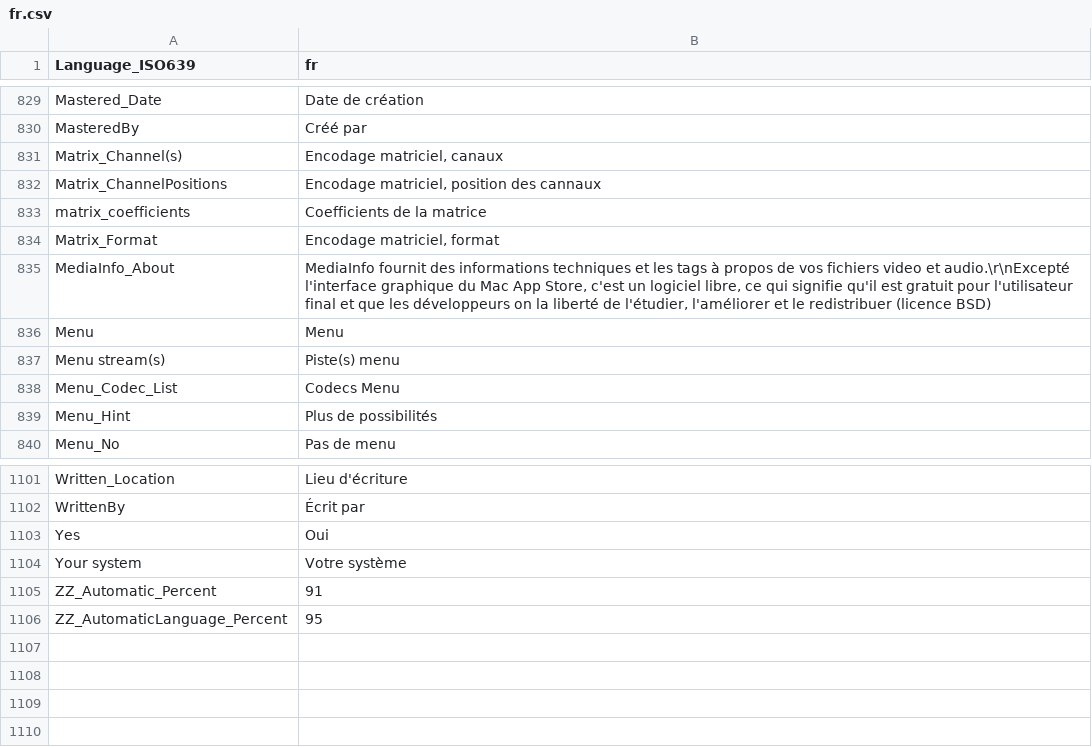
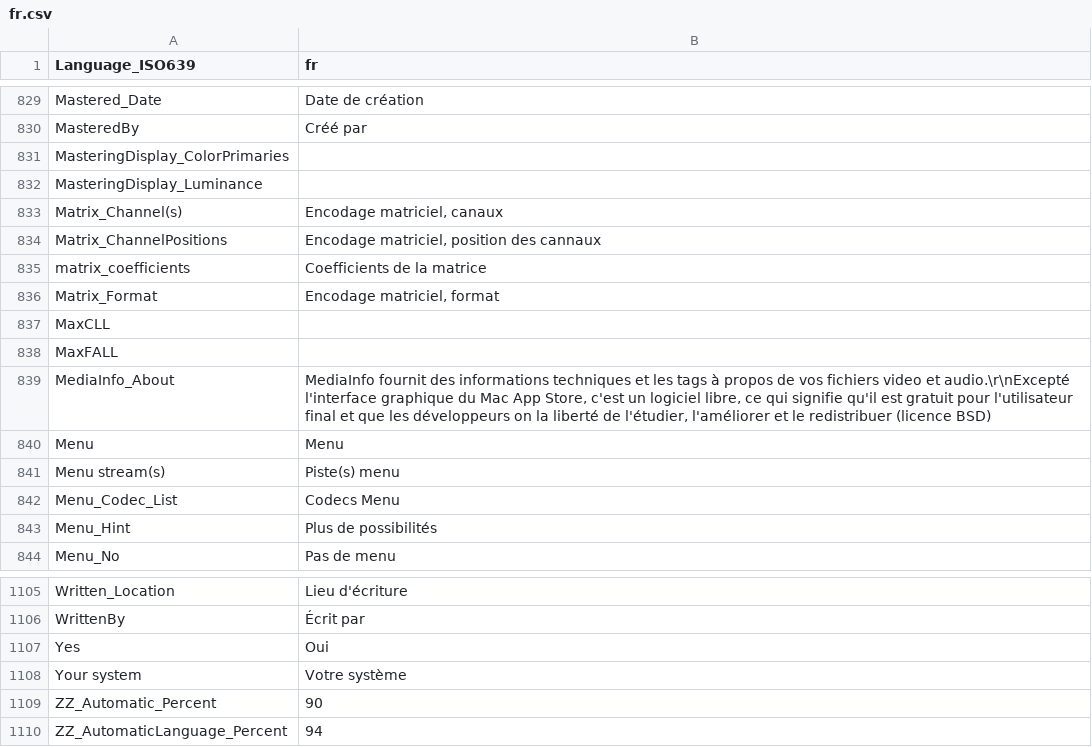
Before and after one commit to CollinChaffin/MPC-BE, a CSV file: src/ExtLib/MediaInfo/Language/fr.csv, drawn as a sheet; only a part is shown, gaps mark what is left out.

```diff
--- a/src/ExtLib/MediaInfo/Language/fr.csv
+++ b/src/ExtLib/MediaInfo/Language/fr.csv
@@ -830,2 +830,4 @@ Mastered_Date;Date de création
 MasteredBy;Créé par
+MasteringDisplay_ColorPrimaries;
+MasteringDisplay_Luminance;
 Matrix_Channel(s);Encodage matriciel, canaux
@@ -834,2 +836,4 @@ matrix_coefficients;Coefficients de la matrice
 Matrix_Format;Encodage matriciel, format
+MaxCLL;
+MaxFALL;
 MediaInfo_About;MediaInfo fournit des informations techniques et les tags à propos de vos fichiers video et audio.\r\nExcepté l'interface graphique du Mac App Store, c'est un logiciel libre, ce qui signifie qu'il est gratuit pour l'utilisateur final et que les développeurs on la liberté de l'étudier, l'améliorer et le redistribuer (licence BSD)
@@ -1104,3 +1108,3 @@ Yes;Oui
 Your system;Votre système
-ZZ_Automatic_Percent;91
-ZZ_AutomaticLanguage_Percent;95
+ZZ_Automatic_Percent;90
+ZZ_AutomaticLanguage_Percent;94
```
Also changed, not shown: src/ExtLib/MediaInfo/Language/ca.csv, src/ExtLib/MediaInfo/Language/de.csv, 44 other files.
